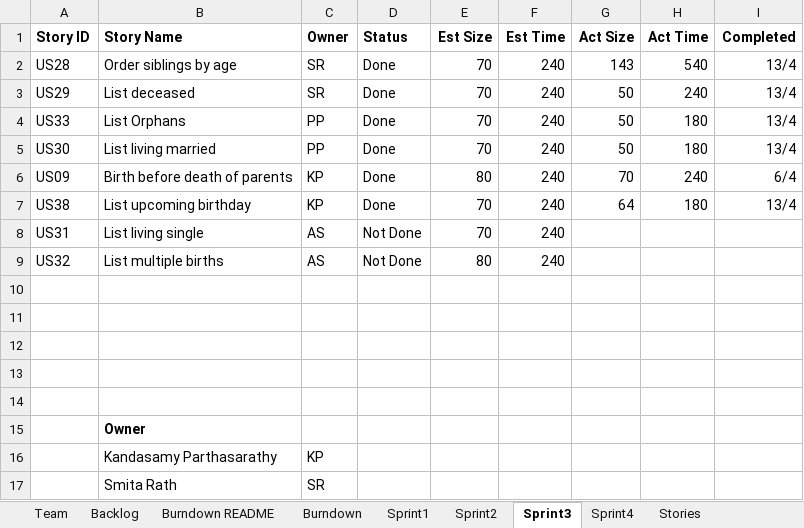
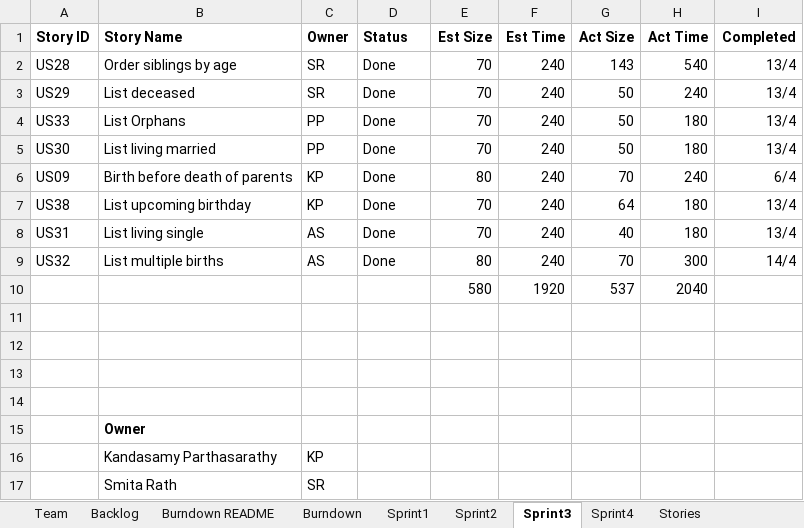
Before and after one commit to SmitaRath/AgileMethodologies_FinalProject, an Excel workbook: Team01Report.xlsx, sheet Sprint3, drawn as a sheet; only a part is shown; values as stored, in another font and other column widths than the file's, no borders; the diff names each change by its address in the sheet, - before the commit and + after, or states it on an @@ line.

```diff
--- a/Team01Report.xlsx (sheet Sprint3)
+++ b/Team01Report.xlsx (sheet Sprint3)
-D8:D9 (Status): Not Done
+D8:D9 (Status): Done
-G8 (Act Size): (empty)
+G8 (Act Size): 40
-H8 (Act Time): (empty)
+H8 (Act Time): 180
-I8 (Completed): (empty)
+I8 (Completed): 13/4
-G9 (Act Size): (empty)
+G9 (Act Size): 70
-H9 (Act Time): (empty)
+H9 (Act Time): 300
-I9 (Completed): (empty)
+I9 (Completed): 14/4
-row 10: (empty)
+row 10:  |  |  |  | 580 | 1920 | 537 | 2040
```
Also changed, not shown: sheet Sprint4, sheet Backlog, sheet Burndown, charts or pictures.
